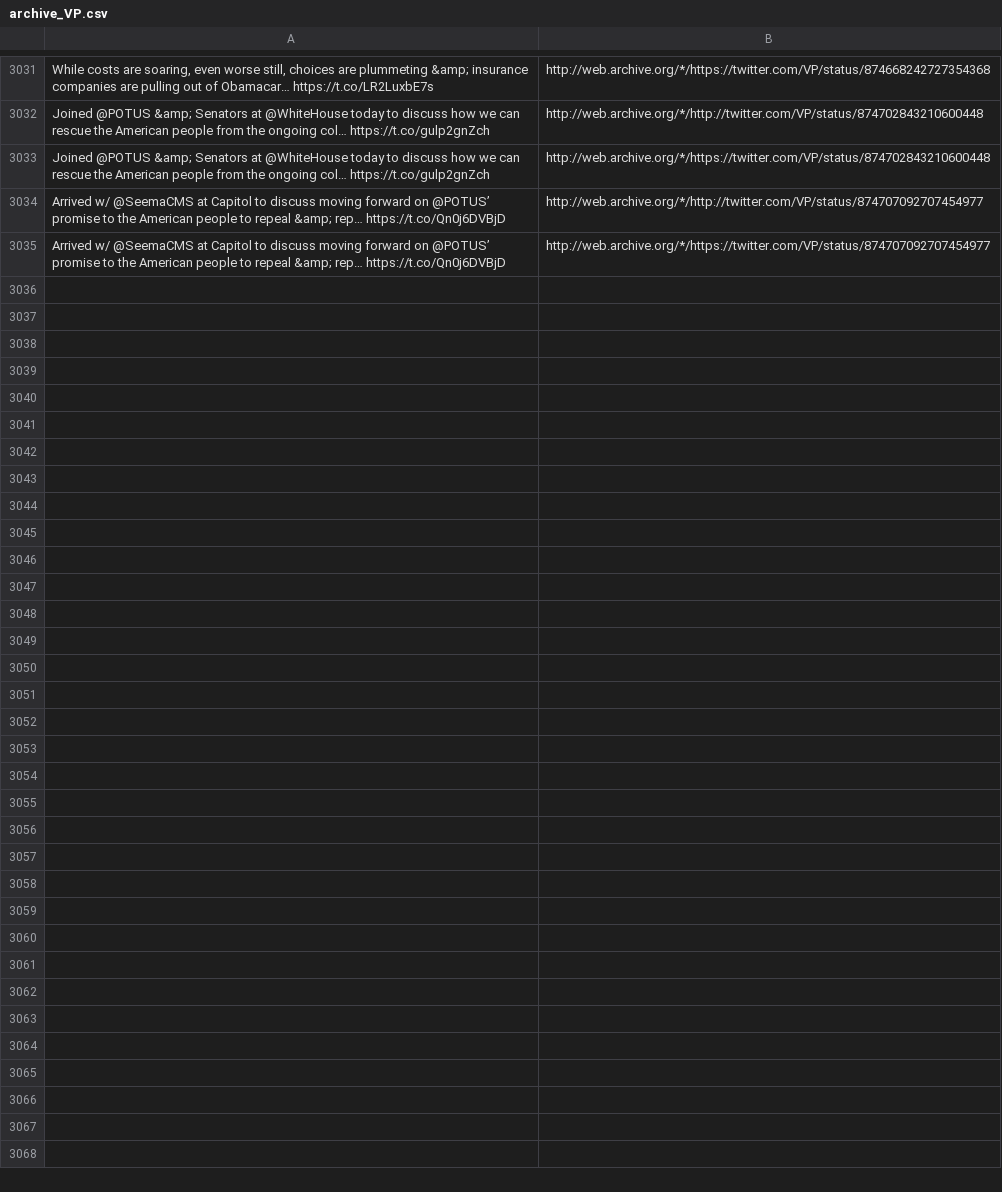
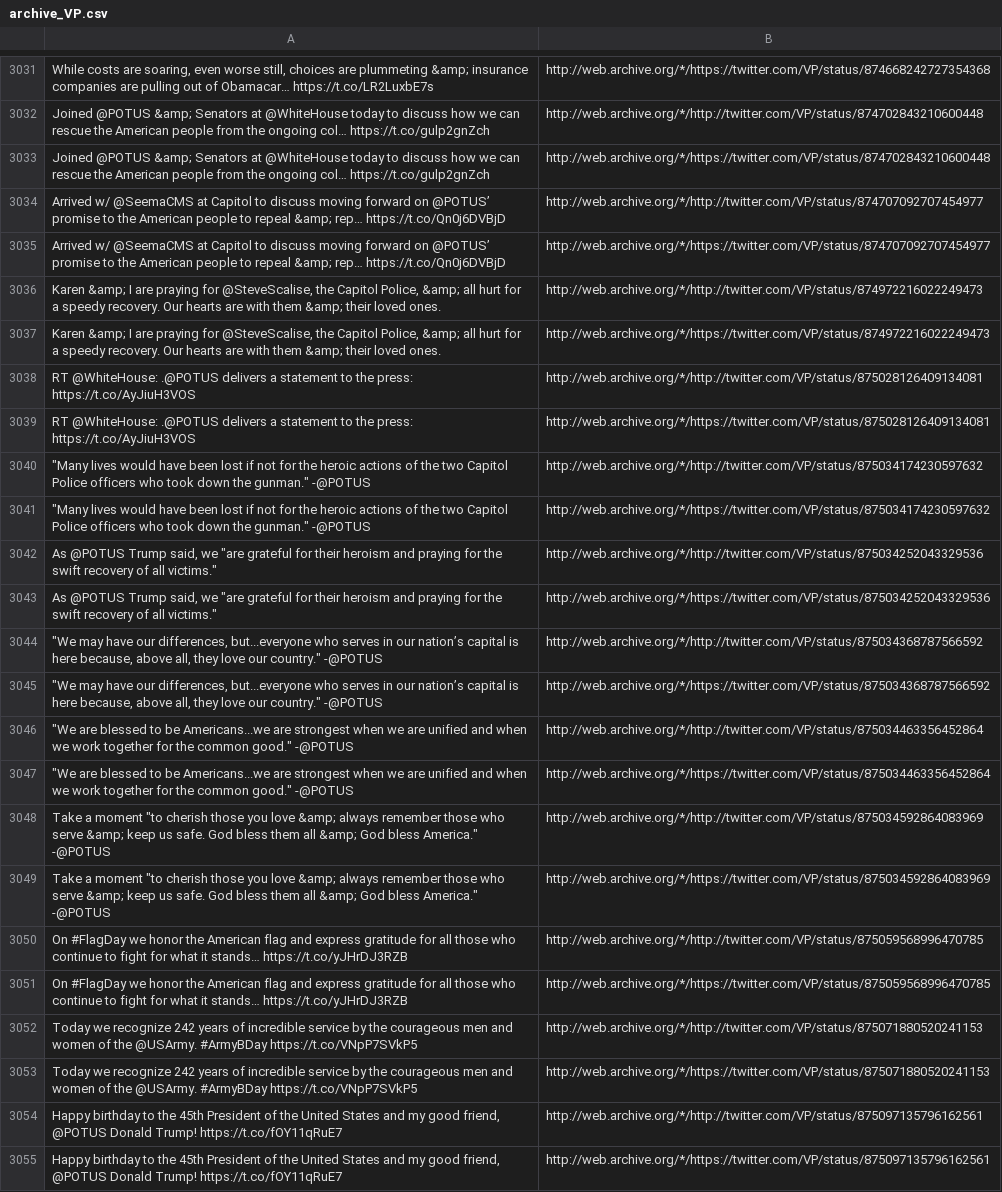
Before and after one commit to patrick-brian-mooney/archive-junta, a CSV file: data/archive_VP.csv, drawn as a sheet; only a part is shown, gaps mark what is left out; the diff names each change by its address in the sheet, - before the commit and + after, or states it on an @@ line.

```diff
--- a/data/archive_VP.csv
+++ b/data/archive_VP.csv
+row 3036: Karen &amp; I are praying for @SteveScalise, the Capitol Police, &amp; all hurt for a speedy recovery. Our hearts are with them &amp; their loved ones. | http://web.archive.org/*/http://twitter.com/VP/status/874972216022249473
+row 3037: Karen &amp; I are praying for @SteveScalise, the Capitol Police, &amp; all hurt for a speedy recovery. Our hearts are with them &amp; their loved ones. | http://web.archive.org/*/https://twitter.com/VP/status/874972216022249473
+row 3038: RT @WhiteHouse: .@POTUS delivers a statement to the press: https://t.co/AyJiuH3VOS | http://web.archive.org/*/http://twitter.com/VP/status/875028126409134081
+row 3039: RT @WhiteHouse: .@POTUS delivers a statement to the press: https://t.co/AyJiuH3VOS | http://web.archive.org/*/https://twitter.com/VP/status/875028126409134081
+row 3040: "Many lives would have been lost if not for the heroic actions of the two Capitol Police officers who took down the gunman." -@POTUS | http://web.archive.org/*/http://twitter.com/VP/status/875034174230597632
+row 3041: "Many lives would have been lost if not for the heroic actions of the two Capitol Police officers who took down the gunman." -@POTUS | http://web.archive.org/*/https://twitter.com/VP/status/875034174230597632
+row 3042: As @POTUS Trump said, we "are grateful for their heroism and praying for the swift recovery of all victims." | http://web.archive.org/*/http://twitter.com/VP/status/875034252043329536
+row 3043: As @POTUS Trump said, we "are grateful for their heroism and praying for the swift recovery of all victims." | http://web.archive.org/*/https://twitter.com/VP/status/875034252043329536
+row 3044: "We may have our differences, but...everyone who serves in our nation’s capital is here because, above all, they love our country." -@POTUS | http://web.archive.org/*/http://twitter.com/VP/status/875034368787566592
+row 3045: "We may have our differences, but...everyone who serves in our nation’s capital is here because, above all, they love our country." -@POTUS | http://web.archive.org/*/https://twitter.com/VP/status/875034368787566592
+row 3046: "We are blessed to be Americans...we are strongest when we are unified and when we work together for the common good." -@POTUS | http://web.archive.org/*/http://twitter.com/VP/status/875034463356452864
+row 3047: "We are blessed to be Americans...we are strongest when we are unified and when we work together for the common good." -@POTUS | http://web.archive.org/*/https://twitter.com/VP/status/875034463356452864
+row 3048: Take a moment "to cherish those you love &amp; always remember those who serve &amp; keep us safe. God bless them all &amp; God bless America." -@POTUS | http://web.archive.org/*/http://twitter.com/VP/status/875034592864083969
+row 3049: Take a moment "to cherish those you love &amp; always remember those who serve &amp; keep us safe. God bless them all &amp; God bless America." -@POTUS | http://web.archive.org/*/https://twitter.com/VP/status/875034592864083969
+row 3050: On #FlagDay we honor the American flag and express gratitude for all those who continue to fight for what it stands… https://t.co/yJHrDJ3RZB | http://web.archive.org/*/http://twitter.com/VP/status/875059568996470785
+row 3051: On #FlagDay we honor the American flag and express gratitude for all those who continue to fight for what it stands… https://t.co/yJHrDJ3RZB | http://web.archive.org/*/https://twitter.com/VP/status/875059568996470785
+row 3052: Today we recognize 242 years of incredible service by the courageous men and women of the @USArmy. #ArmyBDay https://t.co/VNpP7SVkP5 | http://web.archive.org/*/http://twitter.com/VP/status/875071880520241153
+row 3053: Today we recognize 242 years of incredible service by the courageous men and women of the @USArmy. #ArmyBDay https://t.co/VNpP7SVkP5 | http://web.archive.org/*/https://twitter.com/VP/status/875071880520241153
+row 3054: Happy birthday to the 45th President of the United States and my good friend, @POTUS Donald Trump! https://t.co/fOY11qRuE7 | http://web.archive.org/*/http://twitter.com/VP/status/875097135796162561
+row 3055: Happy birthday to the 45th President of the United States and my good friend, @POTUS Donald Trump! https://t.co/fOY11qRuE7 | http://web.archive.org/*/https://twitter.com/VP/status/875097135796162561
```
Also changed, not shown: data/archive_JessicaDitto45.csv, data/archive_POTUS.csv, 11 other files.
